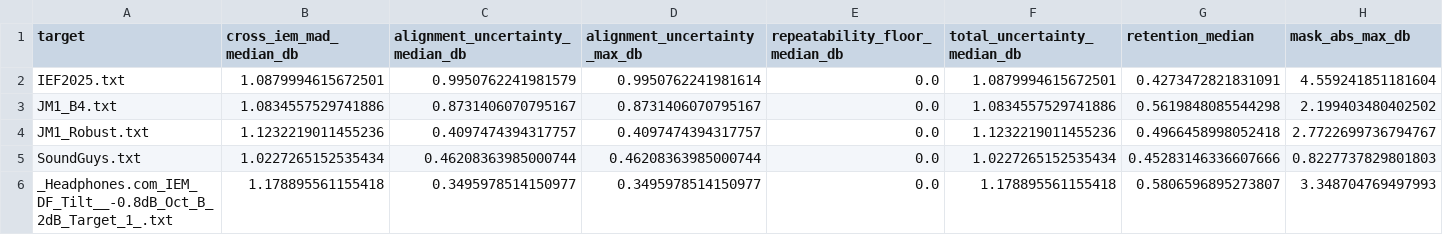
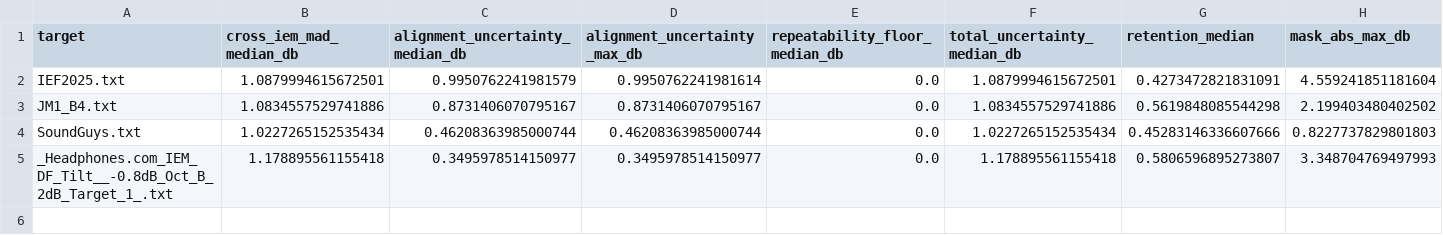
Before and after one commit to ziyadizuhir-png/iem-earprint-engine, a CSV file: reports/robust_statistics.csv, drawn as a sheet; only a part is shown; rows hold the shown columns only; the diff names each change by its address in the sheet, - before the commit and + after, or states it on an @@ line.

```diff
--- a/reports/robust_statistics.csv
+++ b/reports/robust_statistics.csv
-row 4: JM1_Robust.txt | 1.1232219011455236 | 0.4097474394317757 | 0.4097474394317757 | 0.0 | 1.1232219011455236 | 0.4966458998052418 | 2.7722699736794767
```
Also changed, not shown: 5 other files.
